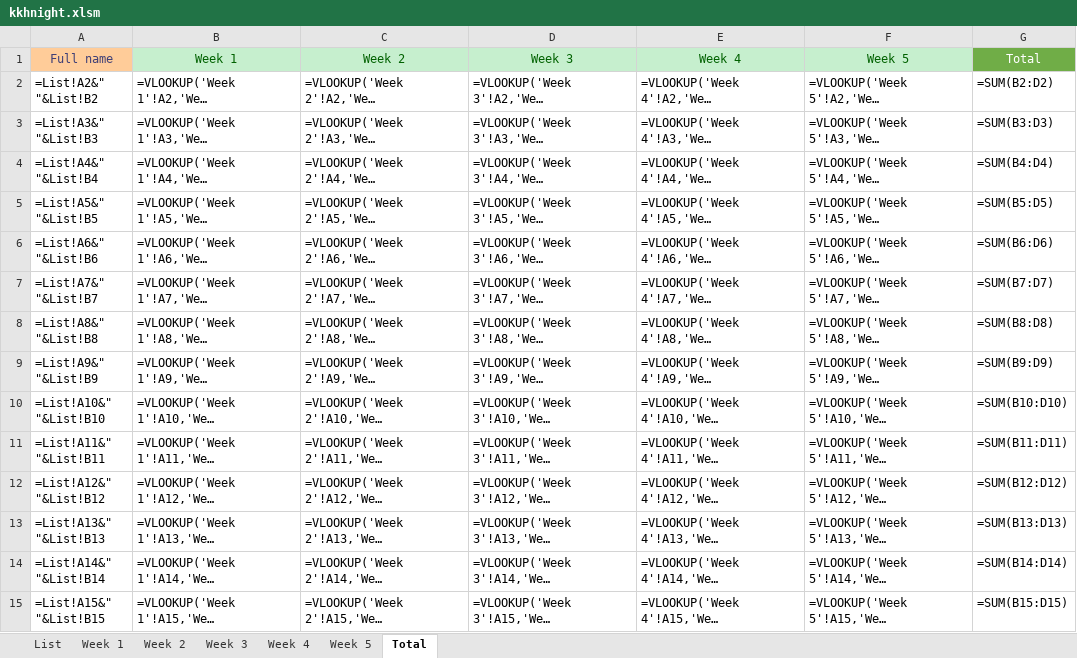
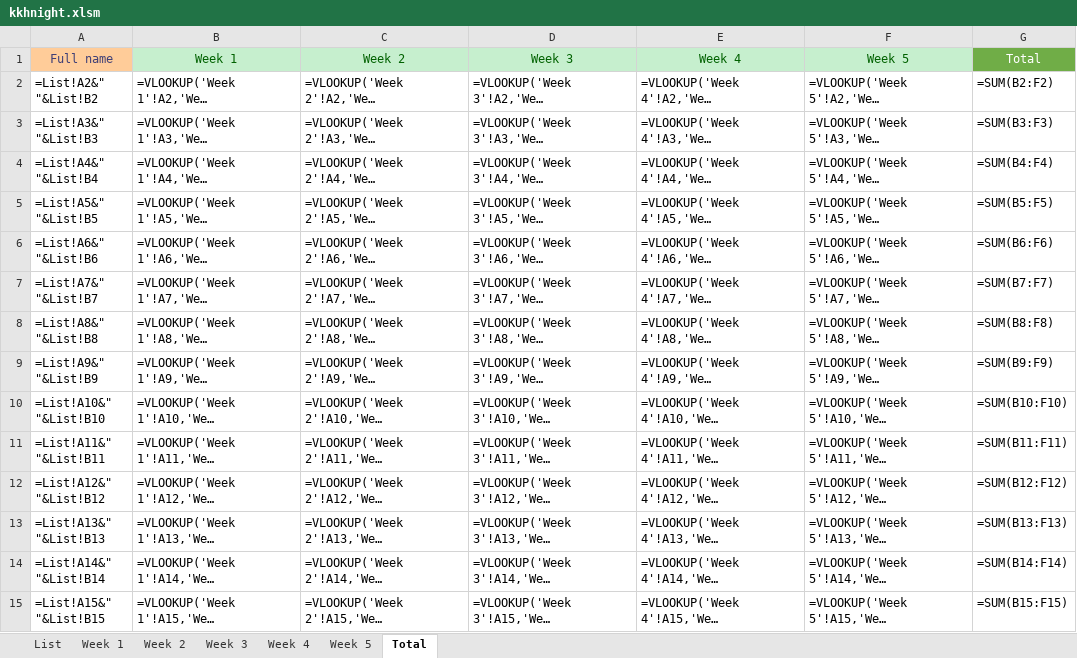
Before and after one commit to issacfriedman/kkh-vba, an Excel workbook: kkhnight.xlsm, sheet Total, drawn as a sheet; only a part is shown; long unchanged cells end in …; values as stored, in another font and other column widths than the file's, no borders; formulas are shown in place of their values; the diff covers the shown part only; the diff names each change by its address in the sheet, - before the commit and + after, or states it on an @@ line.

Commit message:
fixed sum

```diff
--- a/kkhnight.xlsm (sheet Total)
+++ b/kkhnight.xlsm (sheet Total)
-G2 (Total): =SUM(B2:D2)
+G2 (Total): =SUM(B2:F2)
-G3 (Total): =SUM(B3:D3)
+G3 (Total): =SUM(B3:F3)
-G4 (Total): =SUM(B4:D4)
+G4 (Total): =SUM(B4:F4)
-G5 (Total): =SUM(B5:D5)
+G5 (Total): =SUM(B5:F5)
-G6 (Total): =SUM(B6:D6)
+G6 (Total): =SUM(B6:F6)
-G7 (Total): =SUM(B7:D7)
+G7 (Total): =SUM(B7:F7)
-G8 (Total): =SUM(B8:D8)
+G8 (Total): =SUM(B8:F8)
-G9 (Total): =SUM(B9:D9)
+G9 (Total): =SUM(B9:F9)
-G10 (Total): =SUM(B10:D10)
+G10 (Total): =SUM(B10:F10)
-G11 (Total): =SUM(B11:D11)
+G11 (Total): =SUM(B11:F11)
-G12 (Total): =SUM(B12:D12)
+G12 (Total): =SUM(B12:F12)
-G13 (Total): =SUM(B13:D13)
+G13 (Total): =SUM(B13:F13)
-G14 (Total): =SUM(B14:D14)
+G14 (Total): =SUM(B14:F14)
-G15 (Total): =SUM(B15:D15)
+G15 (Total): =SUM(B15:F15)
```
Also changed, not shown: 85 edited cells elsewhere in this sheet.
